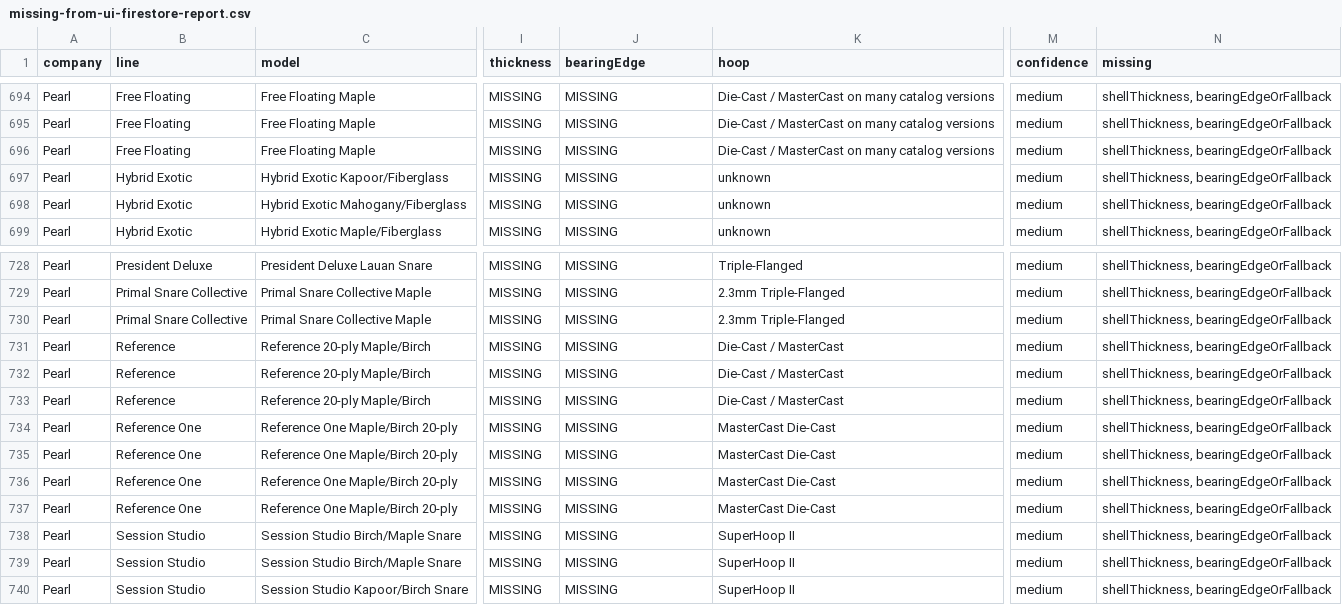
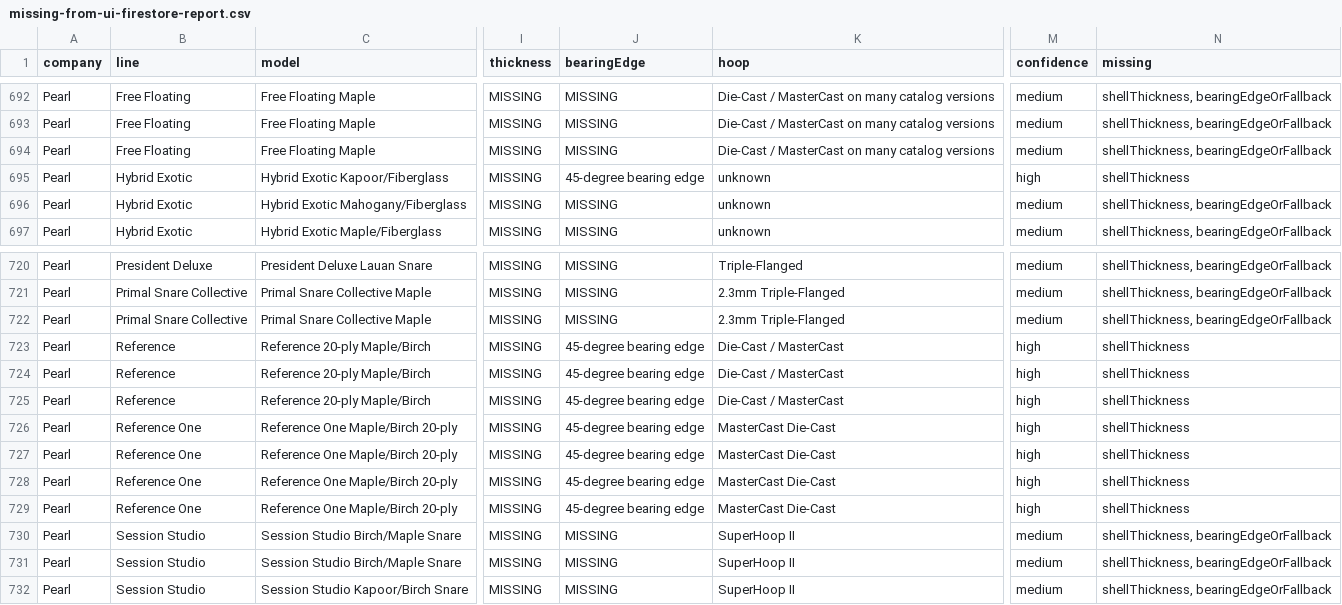
Before and after one commit to daniel-ober/ober-artisan-store, a CSV file: src/legacyPrint/reviewPlans/missing-from-ui-firestore-report.csv, drawn as a sheet; only a part is shown, gaps mark what is left out; addresses are those after the commit; the diff covers the shown part only; the diff names each change by its address in the sheet, - before the commit and + after, or states it on an @@ line.

```diff
--- a/src/legacyPrint/reviewPlans/missing-from-ui-firestore-report.csv
+++ b/src/legacyPrint/reviewPlans/missing-from-ui-firestore-report.csv
-J695 (bearingEdge): MISSING
+J695 (bearingEdge): 45-degree bearing edge
-M695 (confidence): medium
+M695 (confidence): high
-N695 (missing): shellThickness, bearingEdgeOrFallback
+N695 (missing): shellThickness
-J723:J729 (bearingEdge): MISSING
+J723:J729 (bearingEdge): 45-degree bearing edge
-M723:M729 (confidence): medium
+M723:M729 (confidence): high
-N723:N729 (missing): shellThickness, bearingEdgeOrFallback
+N723:N729 (missing): shellThickness
```
Also changed, not shown: 8 removed rows and 23 edited cells elsewhere in this file, 5 other files.
